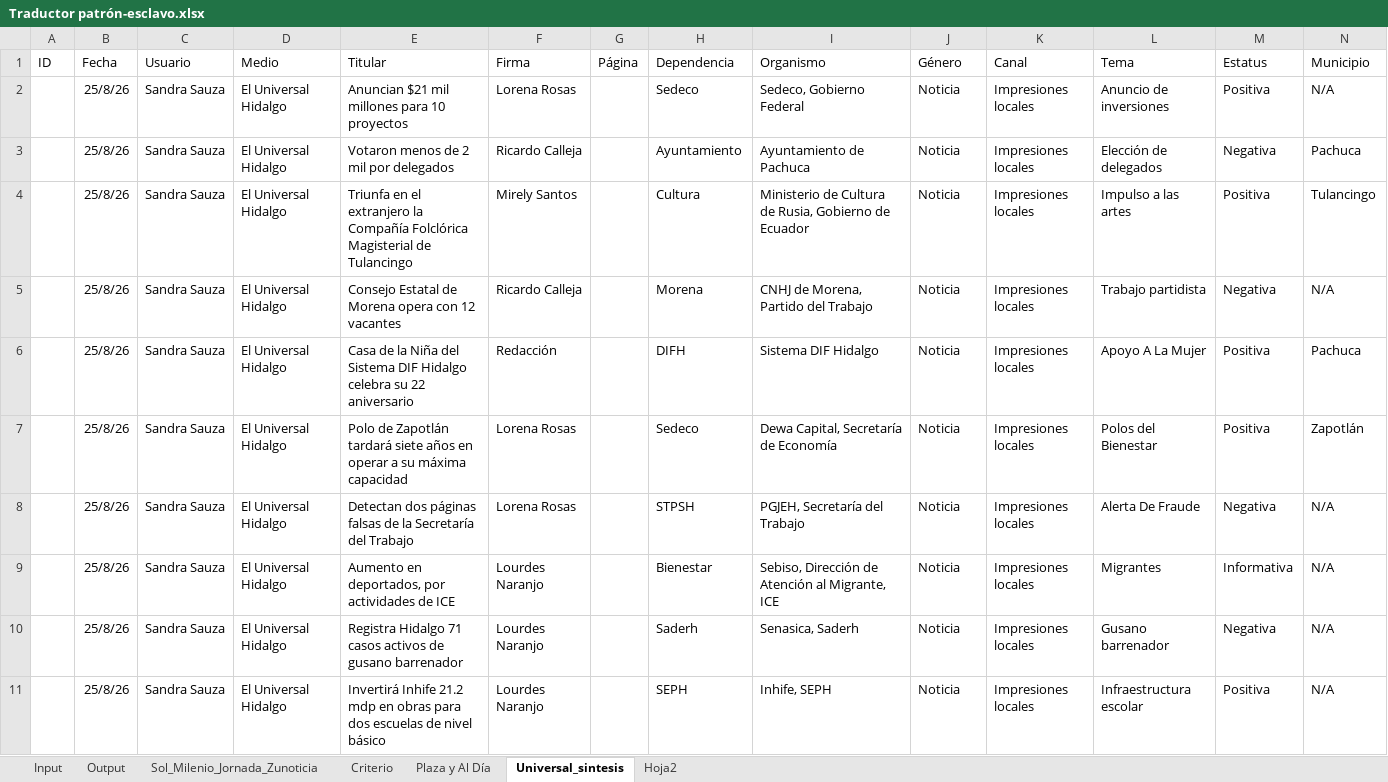
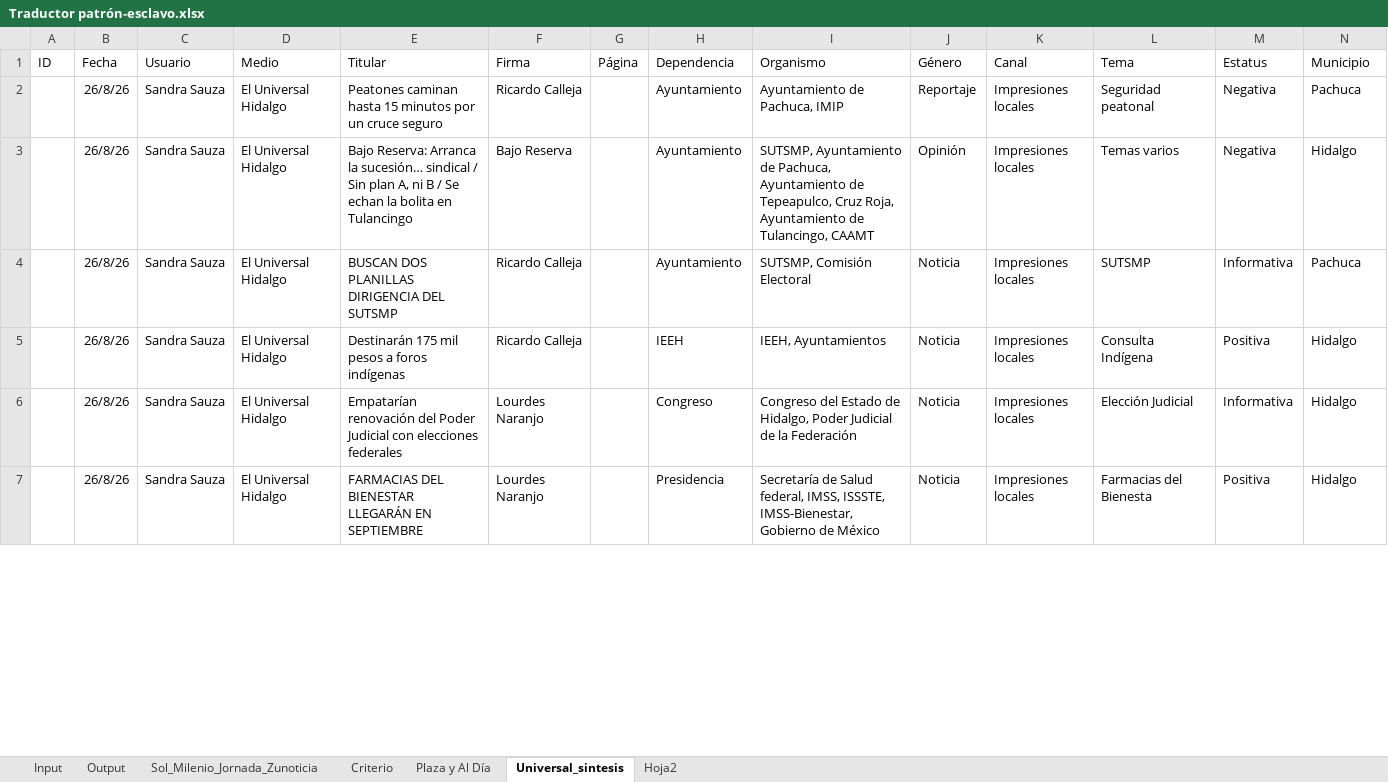
Before and after one commit to thelonious9/capturanotas, an Excel workbook: Traductor patrón-esclavo.xlsx, sheet Universal_sintesis, drawn as a sheet; only a part is shown; values as stored, in another font and other column widths than the file's, no borders; table styles not drawn; removed rows and columns are numbered as before the commit, all else as after; the diff covers the shown part only; the diff names each change by its address in the sheet, - before the commit and + after, or states it on an @@ line.

```diff
--- a/Traductor patrón-esclavo.xlsx (sheet Universal_sintesis)
+++ b/Traductor patrón-esclavo.xlsx (sheet Universal_sintesis)
-row 2:  | 25/8/26 | Sandra Sauza | El Universal Hidalgo | Anuncian $21 mil millones para 10 proyectos | Lorena Rosas |  | Sedeco | Sedeco, Gobierno Federal | Noticia | Impresiones locales | Anuncio de inversiones | Positiva | N/A
-B2 (Fecha): 25/8/26
+B2 (Fecha): 26/8/26
-E2 (Titular): Votaron menos de 2 mil por delegados
+E2 (Titular): Peatones caminan hasta 15 minutos por un cruce seguro
-I2 (Organismo): Ayuntamiento de Pachuca
+I2 (Organismo): Ayuntamiento de Pachuca, IMIP
-J2 (Género): Noticia
+J2 (Género): Reportaje
-L2 (Tema): Elección de delegados
+L2 (Tema): Seguridad peatonal
+row 3:  | 26/8/26 | Sandra Sauza | El Universal Hidalgo | Bajo Reserva: Arranca la sucesión… sindical / Sin plan A, ni B / Se echan la bolita en Tulancingo | Bajo Reserva |  | Ayuntamiento | SUTSMP, Ayuntamiento de Pachuca, Ayuntamiento de Tepeapulco, Cruz Roja, Ayuntamiento de Tulancingo, CAAMT | Opinión | Impresiones locales | Temas varios | Negativa | Hidalgo
+row 4:  | 26/8/26 | Sandra Sauza | El Universal Hidalgo | BUSCAN DOS PLANILLAS DIRIGENCIA DEL SUTSMP | Ricardo Calleja |  | Ayuntamiento | SUTSMP, Comisión Electoral | Noticia | Impresiones locales | SUTSMP | Informativa | Pachuca
-B5 (Fecha): 25/8/26
+B5 (Fecha): 26/8/26
-E5 (Titular): Triunfa en el extranjero la Compañía Folclórica Magisterial de Tulancingo
+E5 (Titular): Destinarán 175 mil pesos a foros indígenas
-F5 (Firma): Mirely Santos
+F5 (Firma): Ricardo Calleja
-H5 (Dependencia): Cultura
+H5 (Dependencia): IEEH
-I5 (Organismo): Ministerio de Cultura de Rusia, Gobierno de Ecuador
+I5 (Organismo): IEEH, Ayuntamientos
-L5 (Tema): Impulso a las artes
+L5 (Tema): Consulta Indígena
-N5 (Municipio): Tulancingo
+N5 (Municipio): Hidalgo
-row 5:  | 25/8/26 | Sandra Sauza | El Universal Hidalgo | Consejo Estatal de Morena opera con 12 vacantes | Ricardo Calleja |  | Morena | CNHJ de Morena, Partido del Trabajo | Noticia | Impresiones locales | Trabajo partidista | Negativa | N/A
-row 6:  | 25/8/26 | Sandra Sauza | El Universal Hidalgo | Casa de la Niña del Sistema DIF Hidalgo celebra su 22 aniversario | Redacción |  | DIFH | Sistema DIF Hidalgo | Noticia | Impresiones locales | Apoyo A La Mujer | Positiva | Pachuca
-row 7:  | 25/8/26 | Sandra Sauza | El Universal Hidalgo | Polo de Zapotlán tardará siete años en operar a su máxima capacidad | Lorena Rosas |  | Sedeco | Dewa Capital, Secretaría de Economía | Noticia | Impresiones locales | Polos del Bienestar | Positiva | Zapotlán
-row 8:  | 25/8/26 | Sandra Sauza | El Universal Hidalgo | Detectan dos páginas falsas de la Secretaría del Trabajo | Lorena Rosas |  | STPSH | PGJEH, Secretaría del Trabajo | Noticia | Impresiones locales | Alerta De Fraude | Negativa | N/A
-B6 (Fecha): 25/8/26
+B6 (Fecha): 26/8/26
-E6 (Titular): Aumento en deportados, por actividades de ICE
+E6 (Titular): Empatarían renovación del Poder Judicial con elecciones federales
-H6 (Dependencia): Bienestar
+H6 (Dependencia): Congreso
-I6 (Organismo): Sebiso, Dirección de Atención al Migrante, ICE
+I6 (Organismo): Congreso del Estado de Hidalgo, Poder Judicial de la Federación
-L6 (Tema): Migrantes
+L6 (Tema): Elección Judicial
-N6 (Municipio): N/A
+N6 (Municipio): Hidalgo
-row 10:  | 25/8/26 | Sandra Sauza | El Universal Hidalgo | Registra Hidalgo 71 casos activos de gusano barrenador | Lourdes Naranjo |  | Saderh | Senasica, Saderh | Noticia | Impresiones locales | Gusano barrenador | Negativa | N/A
-B7 (Fecha): 25/8/26
+B7 (Fecha): 26/8/26
-E7 (Titular): Invertirá Inhife 21.2 mdp en obras para dos escuelas de nivel básico
+E7 (Titular): FARMACIAS DEL BIENESTAR LLEGARÁN EN SEPTIEMBRE
-H7 (Dependencia): SEPH
+H7 (Dependencia): Presidencia
-I7 (Organismo): Inhife, SEPH
+I7 (Organismo): Secretaría de Salud federal, IMSS, ISSSTE, IMSS-Bienestar, Gobierno de México
-L7 (Tema): Infraestructura escolar
+L7 (Tema): Farmacias del Bienesta
-N7 (Municipio): N/A
+N7 (Municipio): Hidalgo
```
Also changed, not shown: 10 added rows, 7 removed rows and 71 edited cells elsewhere in this sheet, sheet Input, sheet Output, sheet Sol_Milenio_Jornada_Zunoticia, sheet Plaza y Al Día, sheet Criterio, sheet Hoja2.
